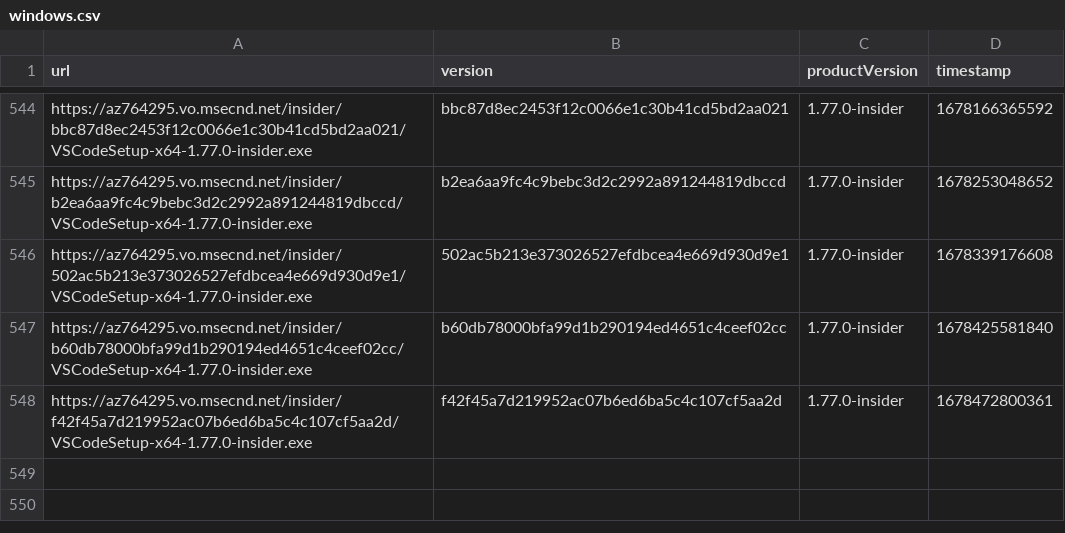
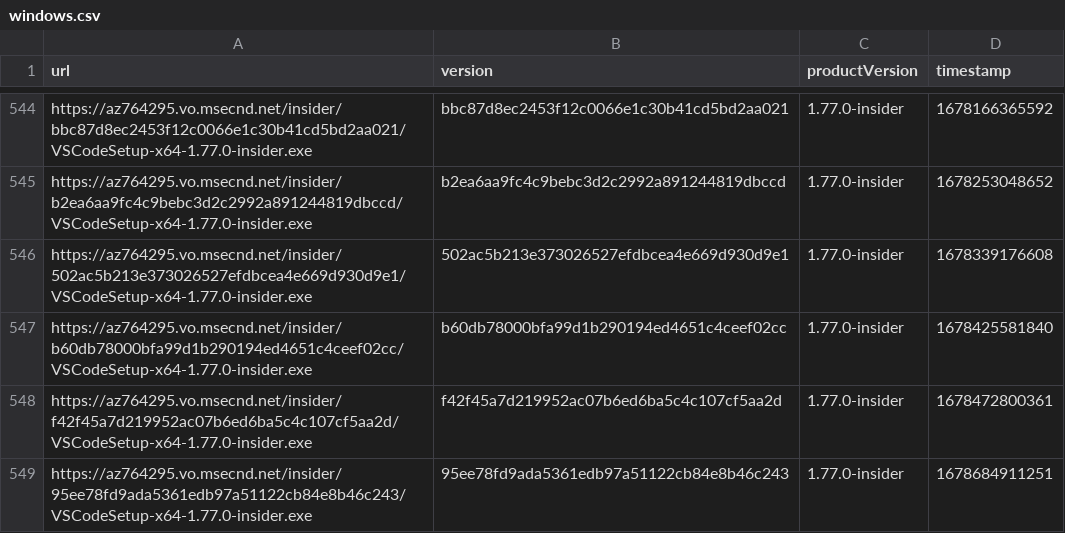
Before and after one commit to yamachu/vscode-insiders-tracker, a CSV file: windows.csv, drawn as a sheet; only a part is shown, gaps mark what is left out.

```diff
--- a/windows.csv
+++ b/windows.csv
@@ -548 +548,2 @@ url,version,productVersion,timestamp
 "https://az764295.vo.msecnd.net/insider/f42f45a7d219952ac07b6ed6ba5c4c107cf5aa2d/VSCodeSetup-x64-1.77.0-insider.exe","f42f45a7d219952ac07b6ed6ba5c4c107cf5aa2d","1.77.0-insider",1678472800361
+"https://az764295.vo.msecnd.net/insider/95ee78fd9ada5361edb97a51122cb84e8b46c243/VSCodeSetup-x64-1.77.0-insider.exe","95ee78fd9ada5361edb97a51122cb84e8b46c243","1.77.0-insider",1678684911251
```
